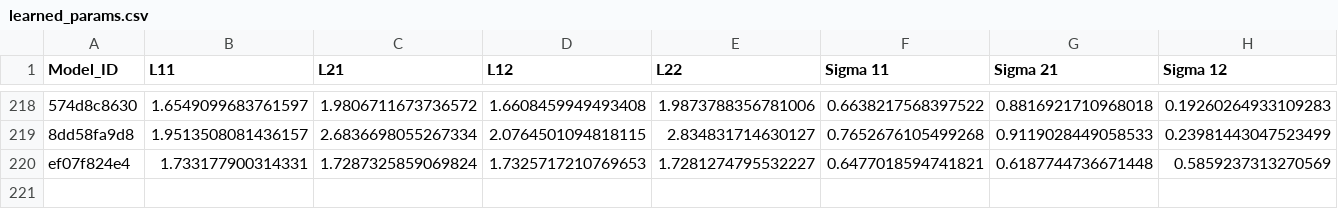
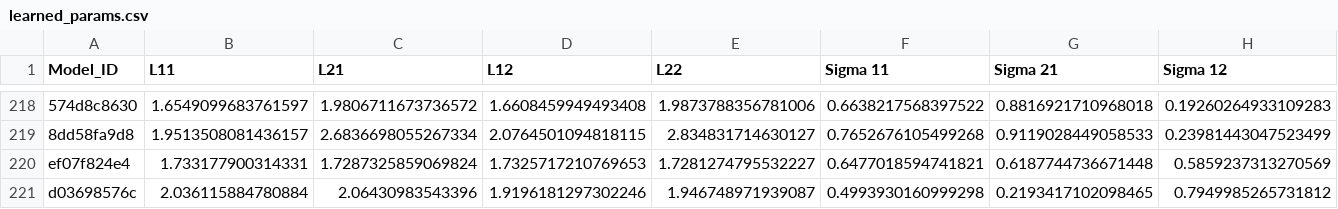
Before and after one commit to yamacisik/gated_kernel_tpp, a CSV file: learned_params.csv, drawn as a sheet; only a part is shown, gaps mark what is left out; rows hold the shown columns only; the diff names each change by its address in the sheet, - before the commit and + after, or states it on an @@ line.

```diff
--- a/learned_params.csv
+++ b/learned_params.csv
+row 221: d03698576c | 2.036115884780884 | 2.06430983543396 | 1.9196181297302246 | 1.946748971939087 | 0.4993930160999298 | 0.2193417102098465 | 0.7949985265731812
```
Also changed, not shown: results.csv.
